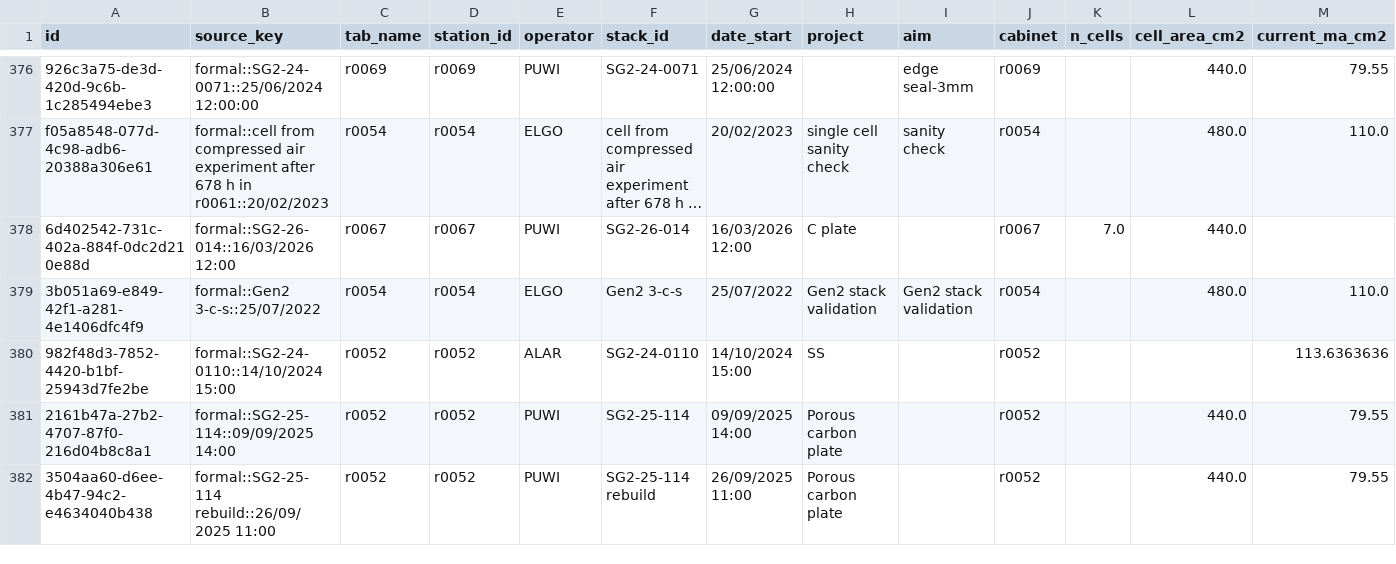
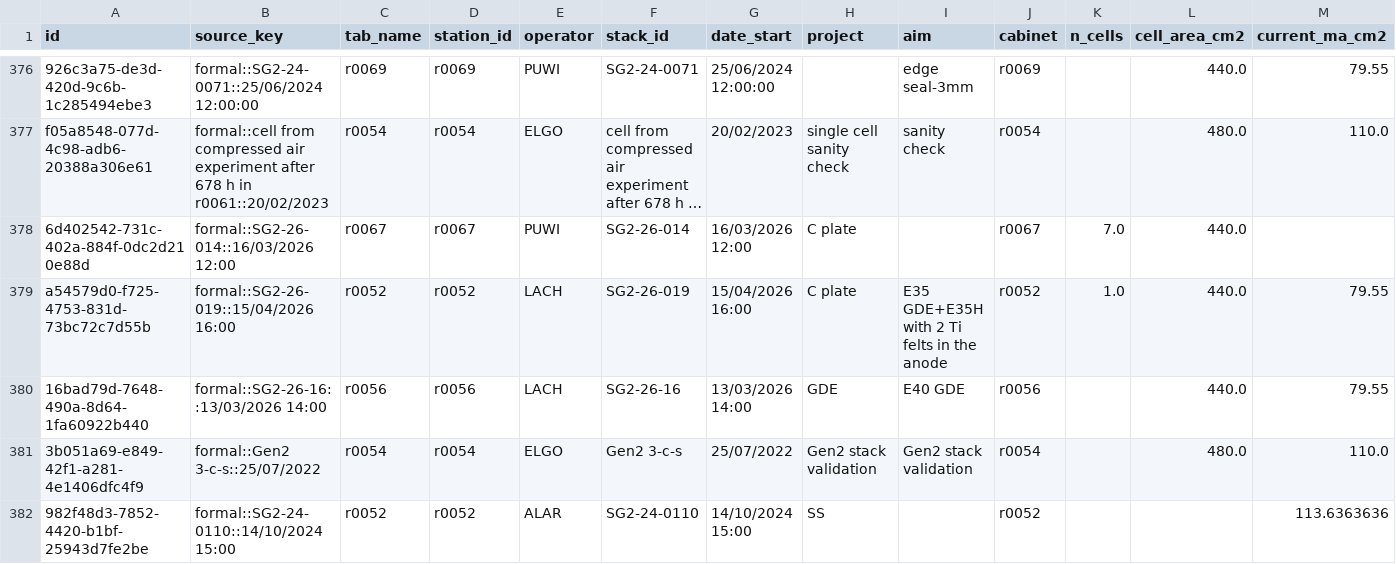
Before and after one commit to HPNow/hpnow-efficiency-analyser, a CSV file: backups/runs.csv, drawn as a sheet; only a part is shown, gaps mark what is left out; the shorter side is filled out with more unchanged rows; long unchanged cells end in …; rows hold the shown columns only; the diff names each change by its address in the sheet, - before the commit and + after, or states it on an @@ line.

```diff
--- a/backups/runs.csv
+++ b/backups/runs.csv
+row 379: a54579d0-f725-4753-831d-73bc72c7d55b | formal::SG2-26-019::15/04/2026 16:00 | r0052 | r0052 | LACH | SG2-26-019 | 15/04/2026 16:00 | C plate | E35 GDE+E35H with 2 Ti felts in the anode | r0052 | 1.0 | 440.0 | 79.55
+row 380: 16bad79d-7648-490a-8d64-1fa60922b440 | formal::SG2-26-16::13/03/2026 14:00 | r0056 | r0056 | LACH | SG2-26-16 | 13/03/2026 14:00 | GDE | E40 GDE | r0056 |  | 440.0 | 79.55
```
Also changed, not shown: 1 other file.
